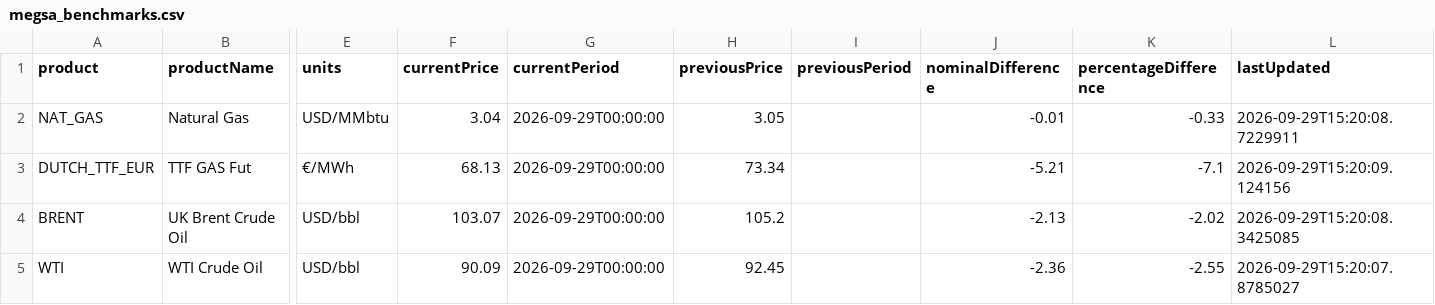
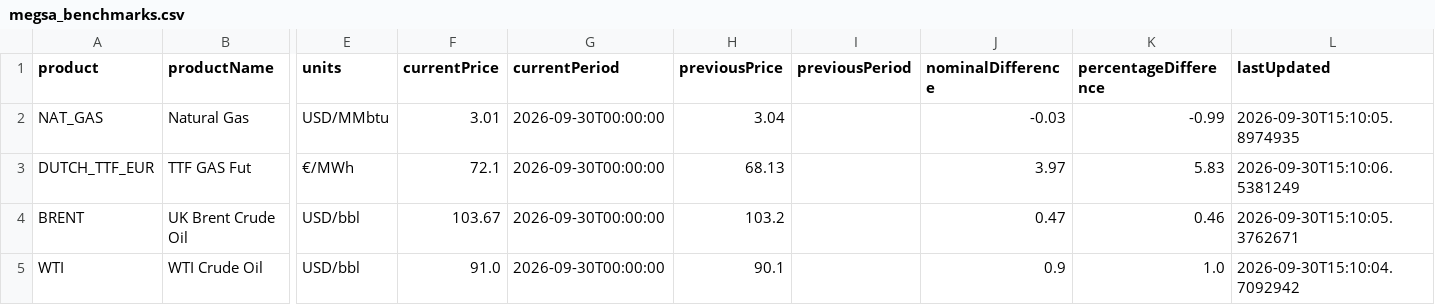
Before and after one commit to mpodeley/estado-red-gas, a CSV file: public/data/megsa_benchmarks.csv, drawn as a sheet; only a part is shown, gaps mark what is left out; the diff names each change by its address in the sheet, - before the commit and + after, or states it on an @@ line.

```diff
--- a/public/data/megsa_benchmarks.csv
+++ b/public/data/megsa_benchmarks.csv
-F2 (currentPrice): 3.04
+F2 (currentPrice): 3.01
-G2:G5 (currentPeriod): 2026-09-29T00:00:00
+G2:G5 (currentPeriod): 2026-09-30T00:00:00
-H2 (previousPrice): 3.05
+H2 (previousPrice): 3.04
-J2 (nominalDifference): -0.01
+J2 (nominalDifference): -0.03
-K2 (percentageDifference): -0.33
+K2 (percentageDifference): -0.99
-L2 (lastUpdated): 2026-09-29T15:20:08.7229911
+L2 (lastUpdated): 2026-09-30T15:10:05.8974935
-F3 (currentPrice): 68.13
+F3 (currentPrice): 72.1
-H3 (previousPrice): 73.34
+H3 (previousPrice): 68.13
-J3 (nominalDifference): -5.21
+J3 (nominalDifference): 3.97
-K3 (percentageDifference): -7.1
+K3 (percentageDifference): 5.83
-L3 (lastUpdated): 2026-09-29T15:20:09.124156
+L3 (lastUpdated): 2026-09-30T15:10:06.5381249
-F4 (currentPrice): 103.07
+F4 (currentPrice): 103.67
-H4 (previousPrice): 105.2
+H4 (previousPrice): 103.2
-J4 (nominalDifference): -2.13
+J4 (nominalDifference): 0.47
-K4 (percentageDifference): -2.02
+K4 (percentageDifference): 0.46
-L4 (lastUpdated): 2026-09-29T15:20:08.3425085
+L4 (lastUpdated): 2026-09-30T15:10:05.3762671
-F5 (currentPrice): 90.09
+F5 (currentPrice): 91.0
-H5 (previousPrice): 92.45
+H5 (previousPrice): 90.1
-J5 (nominalDifference): -2.36
+J5 (nominalDifference): 0.9
-K5 (percentageDifference): -2.55
+K5 (percentageDifference): 1.0
-L5 (lastUpdated): 2026-09-29T15:20:07.8785027
+L5 (lastUpdated): 2026-09-30T15:10:04.7092942
```
Also changed, not shown: public/data/carga_datos.csv, public/data/linepack_forecast.csv, 29 other files.
